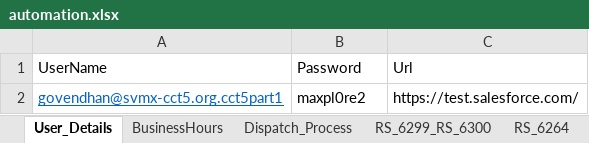
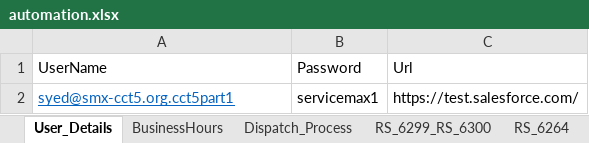
Before and after one commit to AbdulSvmx/Sahi_Project_Lightning, an Excel workbook: svmx/test_lab/test_cases/optimax/op_excleData/automation.xlsx, sheet User_Details, drawn as a sheet; values as stored, in another font and other column widths than the file's, no borders; the diff names each change by its address in the sheet, - before the commit and + after, or states it on an @@ line.

```diff
--- a/svmx/test_lab/test_cases/optimax/op_excleData/automation.xlsx (sheet User_Details)
+++ b/svmx/test_lab/test_cases/optimax/op_excleData/automation.xlsx (sheet User_Details)
-A2: govendhan@svmx-cct5.org.cct5part1
+A2: syed@smx-cct5.org.cct5part1
-B2: maxpl0re2
+B2: servicemax1
```
Also changed, not shown: sheet RTO_DispatchProcess, other sheet tabs, 1 other file.
